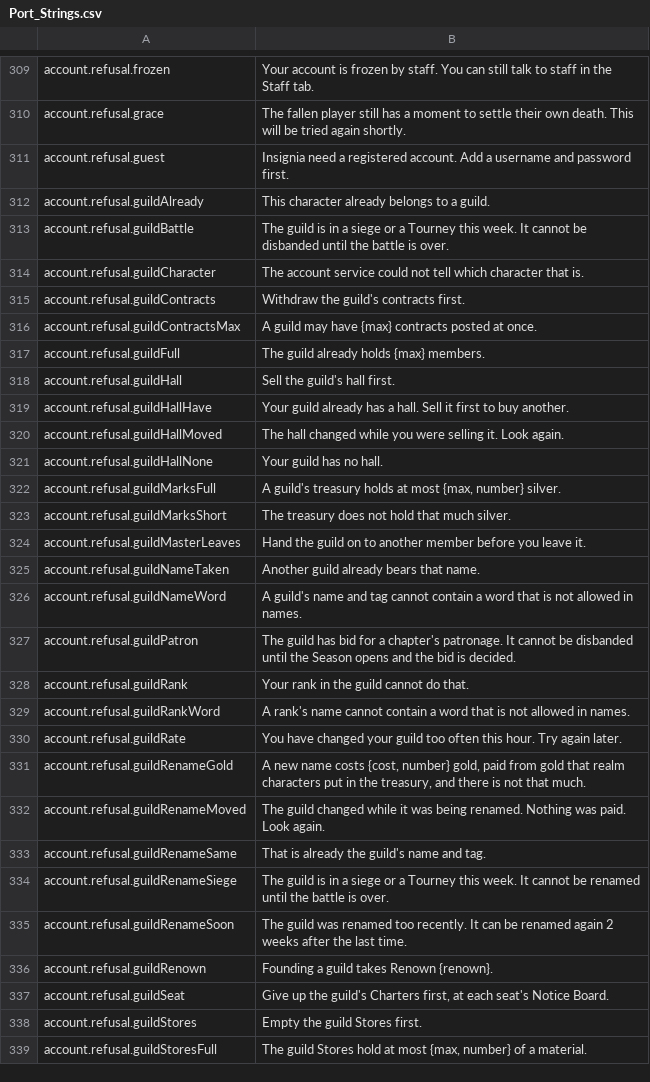
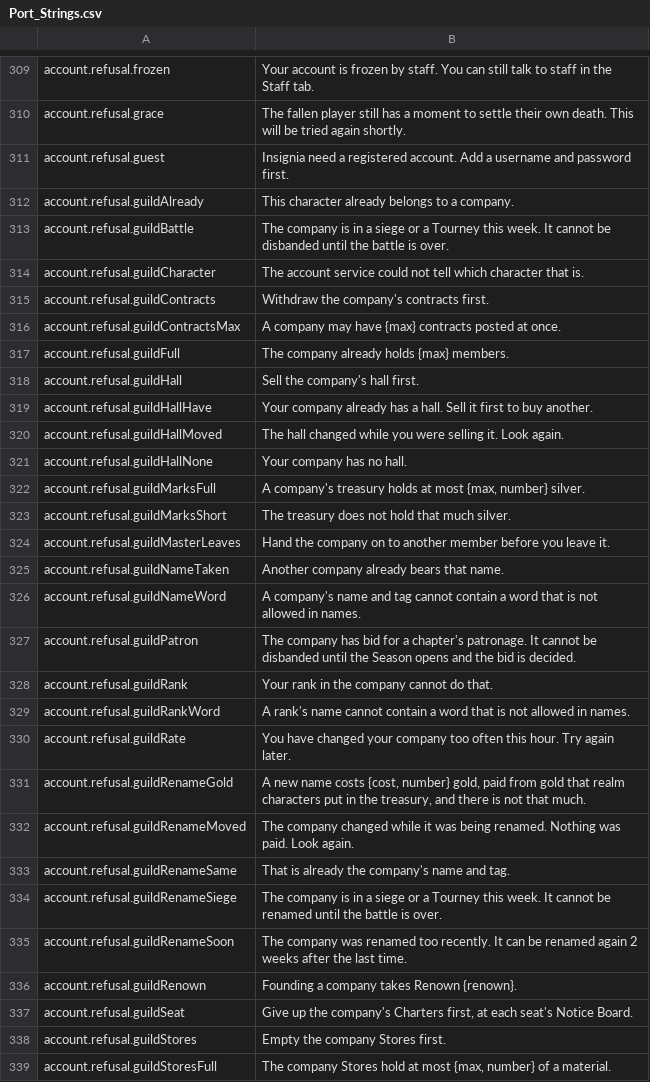
Before and after one commit to Killbow/bunnyfall, a CSV file: locales/en/Port_Strings.csv, drawn as a sheet; only a part is shown, gaps mark what is left out; the diff covers the shown part only.

```diff
--- a/locales/en/Port_Strings.csv
+++ b/locales/en/Port_Strings.csv
@@ -311,29 +311,29 @@ account.refusal.grace,"The fallen player still has a moment to settle their own
 account.refusal.guest,"Insignia need a registered account. Add a username and password first."
-account.refusal.guildAlready,"This character already belongs to a guild."
-account.refusal.guildBattle,"The guild is in a siege or a Tourney this week. It cannot be disbanded until the battle is over."
+account.refusal.guildAlready,"This character already belongs to a company."
+account.refusal.guildBattle,"The company is in a siege or a Tourney this week. It cannot be disbanded until the battle is over."
 account.refusal.guildCharacter,"The account service could not tell which character that is."
-account.refusal.guildContracts,"Withdraw the guild's contracts first."
-account.refusal.guildContractsMax,"A guild may have {max} contracts posted at once."
-account.refusal.guildFull,"The guild already holds {max} members."
-account.refusal.guildHall,"Sell the guild's hall first."
-account.refusal.guildHallHave,"Your guild already has a hall. Sell it first to buy another."
+account.refusal.guildContracts,"Withdraw the company's contracts first."
+account.refusal.guildContractsMax,"A company may have {max} contracts posted at once."
+account.refusal.guildFull,"The company already holds {max} members."
+account.refusal.guildHall,"Sell the company's hall first."
+account.refusal.guildHallHave,"Your company already has a hall. Sell it first to buy another."
 account.refusal.guildHallMoved,"The hall changed while you were selling it. Look again."
-account.refusal.guildHallNone,"Your guild has no hall."
-account.refusal.guildMarksFull,"A guild's treasury holds at most {max, number} silver."
+account.refusal.guildHallNone,"Your company has no hall."
+account.refusal.guildMarksFull,"A company's treasury holds at most {max, number} silver."
 account.refusal.guildMarksShort,"The treasury does not hold that much silver."
-account.refusal.guildMasterLeaves,"Hand the guild on to another member before you leave it."
-account.refusal.guildNameTaken,"Another guild already bears that name."
-account.refusal.guildNameWord,"A guild's name and tag cannot contain a word that is not allowed in names."
-account.refusal.guildPatron,"The guild has bid for a chapter's patronage. It cannot be disbanded until the Season opens and the bid is decided."
-account.refusal.guildRank,"Your rank in the guild cannot do that."
+account.refusal.guildMasterLeaves,"Hand the company on to another member before you leave it."
+account.refusal.guildNameTaken,"Another company already bears that name."
+account.refusal.guildNameWord,"A company's name and tag cannot contain a word that is not allowed in names."
+account.refusal.guildPatron,"The company has bid for a chapter's patronage. It cannot be disbanded until the Season opens and the bid is decided."
+account.refusal.guildRank,"Your rank in the company cannot do that."
 account.refusal.guildRankWord,"A rank's name cannot contain a word that is not allowed in names."
-account.refusal.guildRate,"You have changed your guild too often this hour. Try again later."
+account.refusal.guildRate,"You have changed your company too often this hour. Try again later."
 account.refusal.guildRenameGold,"A new name costs {cost, number} gold, paid from gold that realm characters put in the treasury, and there is not that much."
-account.refusal.guildRenameMoved,"The guild changed while it was being renamed. Nothing was paid. Look again."
-account.refusal.guildRenameSame,"That is already the guild's name and tag."
-account.refusal.guildRenameSiege,"The guild is in a siege or a Tourney this week. It cannot be renamed until the battle is over."
-account.refusal.guildRenameSoon,"The guild was renamed too recently. It can be renamed again 2 weeks after the last time."
-account.refusal.guildRenown,"Founding a guild takes Renown {renown}."
-account.refusal.guildSeat,"Give up the guild's Charters first, at each seat's Notice Board."
-account.refusal.guildStores,"Empty the guild Stores first."
-account.refusal.guildStoresFull,"The guild Stores hold at most {max, number} of a material."
+account.refusal.guildRenameMoved,"The company changed while it was being renamed. Nothing was paid. Look again."
+account.refusal.guildRenameSame,"That is already the company's name and tag."
+account.refusal.guildRenameSiege,"The company is in a siege or a Tourney this week. It cannot be renamed until the battle is over."
+account.refusal.guildRenameSoon,"The company was renamed too recently. It can be renamed again 2 weeks after the last time."
+account.refusal.guildRenown,"Founding a company takes Renown {renown}."
+account.refusal.guildSeat,"Give up the company's Charters first, at each seat's Notice Board."
+account.refusal.guildStores,"Empty the company Stores first."
+account.refusal.guildStoresFull,"The company Stores hold at most {max, number} of a material."
```
Also changed, not shown: 9 added rows, 6 removed rows and 87 edited cells elsewhere in this file, 22 other files.
